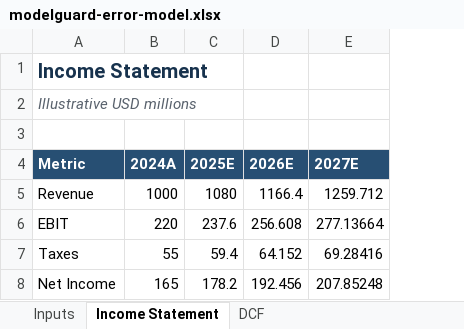
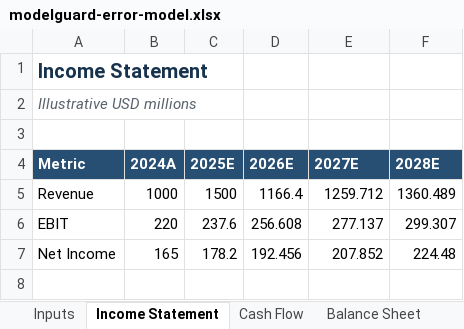
Before and after one commit to changfanghan0324/investiq, an Excel workbook: public/samples/modelguard-error-model.xlsx, sheet Income Statement, drawn as a sheet; values as stored, in another font and other column widths than the file's, no borders; removed rows and columns are numbered as before the commit, all else as after; the diff names each change by its address in the sheet, - before the commit and + after, or states it on an @@ line.

```diff
--- a/public/samples/modelguard-error-model.xlsx (sheet Income Statement)
+++ b/public/samples/modelguard-error-model.xlsx (sheet Income Statement)
+sheet tab: Cash Flow
+sheet tab: Balance Sheet
+column F (2028E), rows 5-7: 1360.489 | 299.307 | 224.48
-C5 (2025E): 1080
+C5 (2025E): 1500
-E6 (2027E): 277.13664
+E6 (2027E): 277.137
-row 7: Taxes | 55 | 59.4 | 64.152 | 69.28416
-E7 (2027E): 207.85248
+E7 (2027E): 207.852
```
Also changed, not shown: sheet Inputs, sheet DCF, other sheet tabs, formulas that keep their value, public/samples/modelguard-clean-model.xlsx, public/samples/modelguard-version-1.xlsx, 17 other files.
